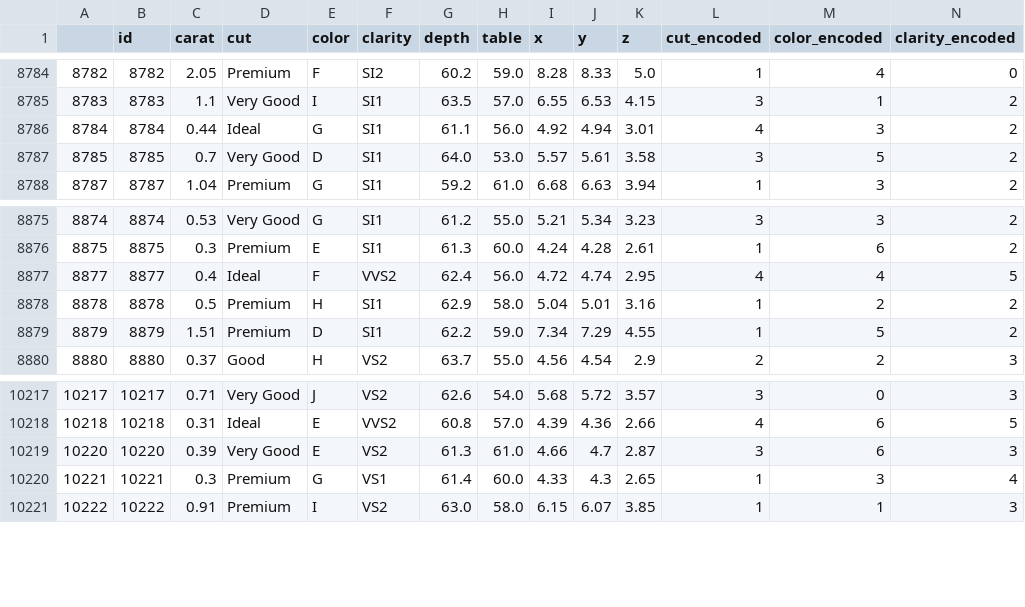
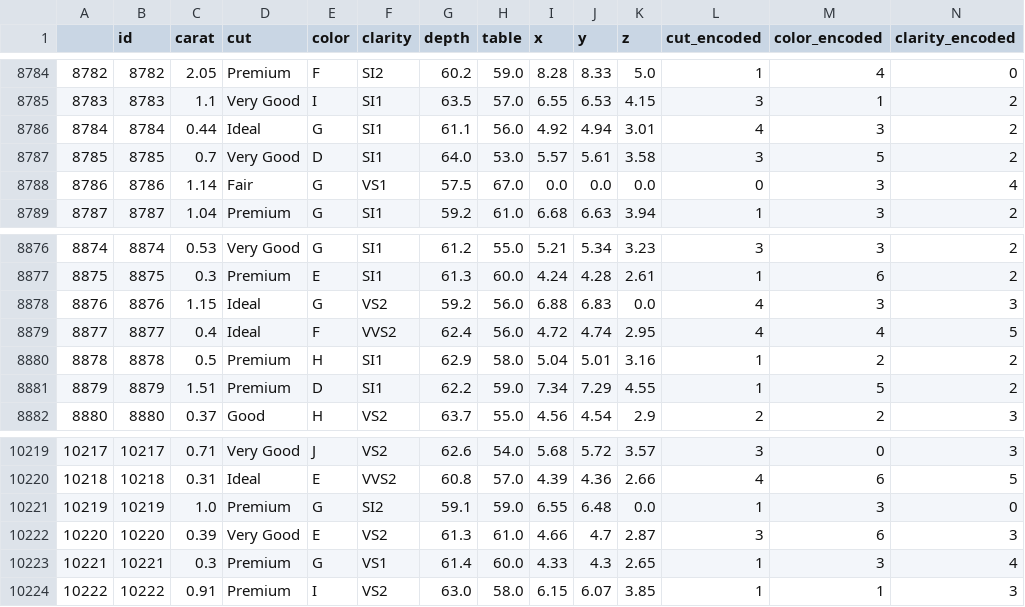
Before and after one commit to davidfernandez1619/Kaggle_competition, a CSV file: Data/First combination/reality.csv, drawn as a sheet; only a part is shown, gaps mark what is left out.

```diff
--- a/Data/First combination/reality.csv
+++ b/Data/First combination/reality.csv
@@ -8787,2 +8787,3 @@
 8785,8785,0.7,Very Good,D,SI1,64.0,53.0,5.57,5.61,3.58,3,5,2
+8786,8786,1.14,Fair,G,VS1,57.5,67.0,0.0,0.0,0.0,0,3,4
 8787,8787,1.04,Premium,G,SI1,59.2,61.0,6.68,6.63,3.94,1,3,2
@@ -8876,2 +8877,3 @@
 8875,8875,0.3,Premium,E,SI1,61.3,60.0,4.24,4.28,2.61,1,6,2
+8876,8876,1.15,Ideal,G,VS2,59.2,56.0,6.88,6.83,0.0,4,3,3
 8877,8877,0.4,Ideal,F,VVS2,62.4,56.0,4.72,4.74,2.95,4,4,5
@@ -10218,2 +10220,3 @@
 10218,10218,0.31,Ideal,E,VVS2,60.8,57.0,4.39,4.36,2.66,4,6,5
+10219,10219,1.0,Premium,G,SI2,59.1,59.0,6.55,6.48,0.0,1,3,0
 10220,10220,0.39,Very Good,E,VS2,61.3,61.0,4.66,4.7,2.87,3,6,3
```
Also changed, not shown: 20 other files.
